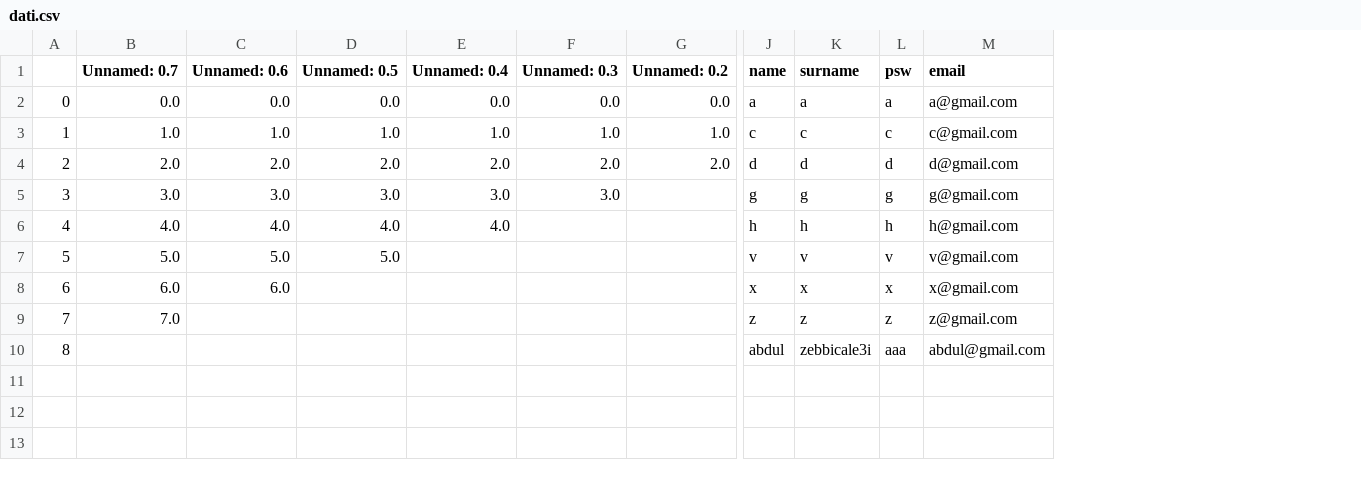
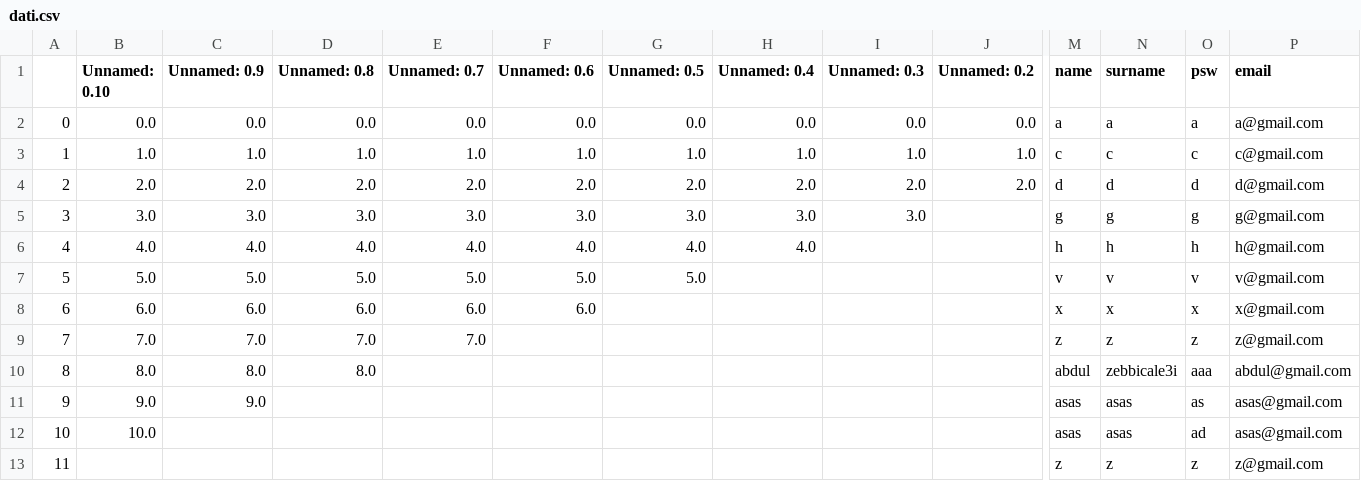
Before and after one commit to el-allami/paginaweb-flask, a CSV file: static/file/dati.csv, drawn as a sheet; only a part is shown, gaps mark what is left out; rows hold the shown columns only; the diff names each change by its address in the sheet, - before the commit and + after, or states it on an @@ line.

```diff
--- a/static/file/dati.csv
+++ b/static/file/dati.csv
+column B (Unnamed: 0.10), rows 2-10: 0.0 | 1.0 | 2.0 | 3.0 | 4.0 | 5.0 | 6.0 | 7.0 | 8.0
+column C (Unnamed: 0.9), rows 2-10: 0.0 | 1.0 | 2.0 | 3.0 | 4.0 | 5.0 | 6.0 | 7.0 | 8.0
+column D (Unnamed: 0.8), rows 2-10: 0.0 | 1.0 | 2.0 | 3.0 | 4.0 | 5.0 | 6.0 | 7.0 | 8.0
+row 11: 9 | 9.0 | 9.0 |  |  |  |  |  |  |  | asas | asas | as | asas@gmail.com
+row 12: 10 | 10.0 |  |  |  |  |  |  |  |  | asas | asas | ad | asas@gmail.com
+row 13: 11 |  |  |  |  |  |  |  |  |  | z | z | z | z@gmail.com
```
Also changed, not shown: 15 other files.
